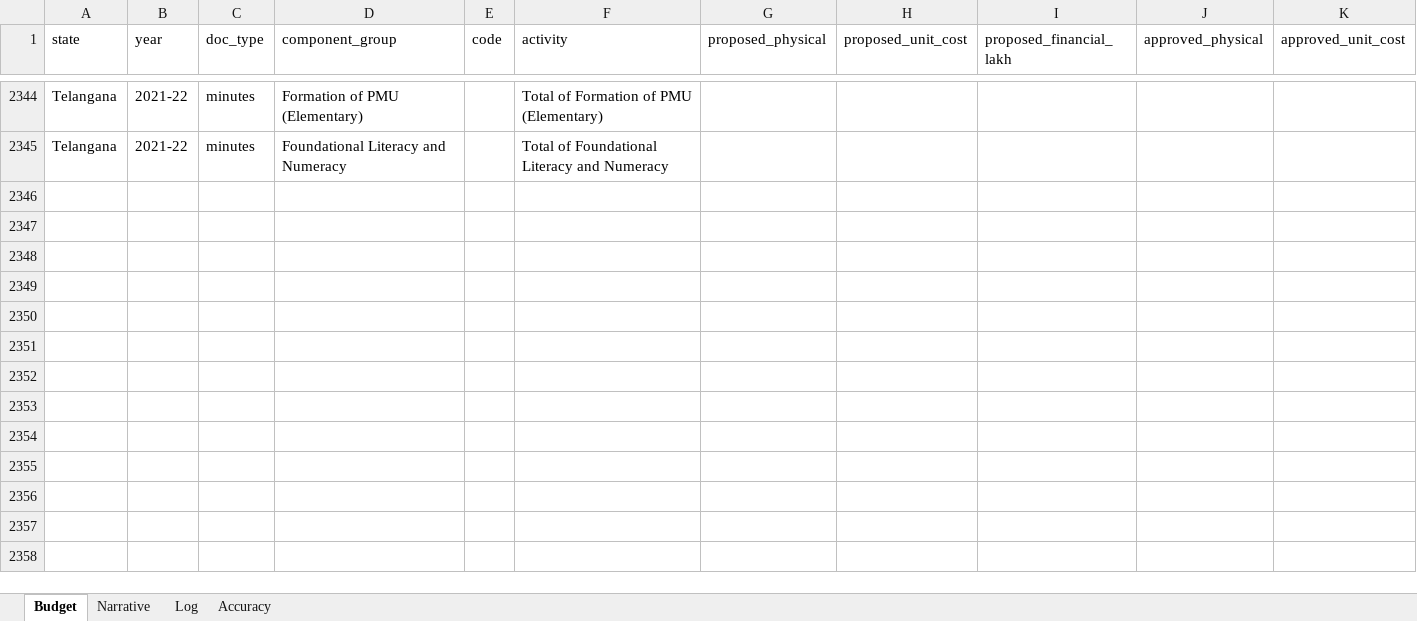
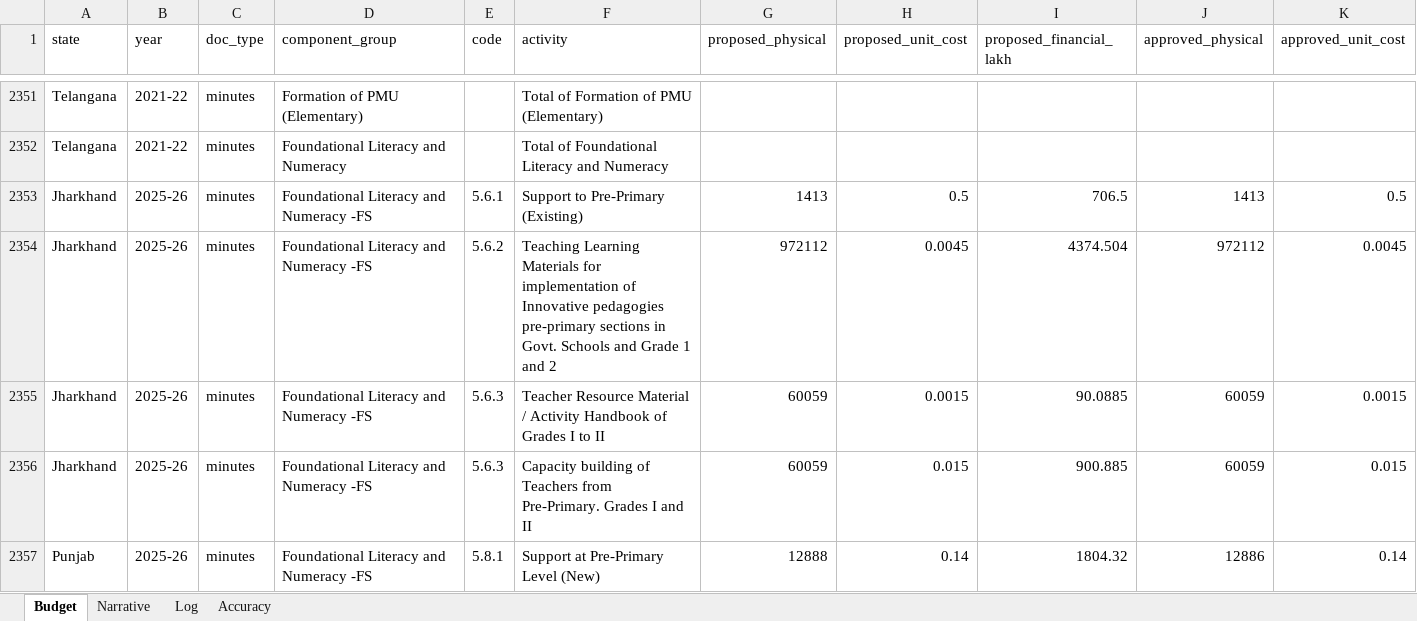
Before and after one commit to gordianknot-legacy/nipun-pab-dashboard, an Excel workbook: NIPUN_Bharat_PAB_master.xlsx, sheet Budget, drawn as a sheet; only a part is shown, gaps mark what is left out; values as stored, in another font and other column widths than the file's, no borders; rows hold the shown columns only; the diff covers the shown part only; the diff names each change by its address in the sheet, - before the commit and + after, or states it on an @@ line.

Commit message:
Close the last 15 unverified documents across 2023-24 through 2026-27
Bring every remaining year to the same standard as 2021-22 and 2022-23:
no ok-ocr-fallback or layout-variant status left unresolved except one
genuine document-completeness gap.

Six documents move a published number. Assam's 2025-26 addendum is the
only source for that state's figure this year (7068.95 lakh); Gujarat,
Jharkhand, Punjab and Tamil Nadu 2025-26 are each their own state's
primary minutes, previously captured as one or two rows plus a garbled
total. All five now reconcile exactly against their printed subtotal.

Punjab, Assam and Tamil Nadu use a three-column Prabandh schema this
year (State Proposal Initial / Modified / Recommended) where several
line items are "Additional State Proposals" with a genuinely blank
Initial cell. The rule that closes every printed total: proposed = the
state's final ask, Modified where given, else Initial.

Six more documents (Arunachal Pradesh, Manipur, Sikkim, Tripura 2025-26
addenda, Delhi supplementary, Kerala 2024-25 addendum) are companion
docs whose state's primary minutes already reconciles elsewhere -- these
don't change any published total, but are cleaned so their Log entries
are accurate rather than reading as still-unresolved. Puducherry 2023-24's
alt copy is the same case from an earlier pass.

Kerala's 2024-25 addendum and NCERT's 2025-26 and 2026-27 minutes are
confirmed no-nipun-found: read in full, they are a fund-release
corrigendum and an institutional research-grant line respectively, not
state costing annexures.

Goa 2025-26 is the one document left flagged, correctly. Its minutes cite
"the item-wise costing sheet... is at Annexure III," but the downloaded
PDF contains only Annexure I/II (a prior-year spillover statement). No
amount of re-reading recovers a page the file doesn't contain.

Also: dashboard.py's ACT_MIN companion-doc fallback covered "addendum"
and "annexure" but not "supplementary"/"supplementary (alt)" (47 rows,
same pattern as the Ladakh annexure bug from an earlier pass). No
state-year currently depends on it alone, so nothing was silently
dropped -- added proactively rather than waiting for it to happen.

202 documents now reconcile against a printed total across all years;
this pass adds 15 more state-years' worth of accurate Log status without
changing that count's integrity. Battery green, no MISMATCH rows.

```diff
--- a/NIPUN_Bharat_PAB_master.xlsx (sheet Budget)
+++ b/NIPUN_Bharat_PAB_master.xlsx (sheet Budget)
+row 2353: Jharkhand | 2025-26 | minutes | Foundational Literacy and Numeracy -FS | 5.6.1 | Support to Pre-Primary (Existing) | 1413 | 0.5 | 706.5 | 1413 | 0.5
+row 2354: Jharkhand | 2025-26 | minutes | Foundational Literacy and Numeracy -FS | 5.6.2 | Teaching Learning Materials for implementation of Innovative pedagogies pre-primary sections in Govt. Schools and Grade 1 and 2 | 972112 | 0.0045 | 4374.504 | 972112 | 0.0045
+row 2355: Jharkhand | 2025-26 | minutes | Foundational Literacy and Numeracy -FS | 5.6.3 | Teacher Resource Material / Activity Handbook of Grades I to II | 60059 | 0.0015 | 90.0885 | 60059 | 0.0015
+row 2356: Jharkhand | 2025-26 | minutes | Foundational Literacy and Numeracy -FS | 5.6.3 | Capacity building of Teachers from Pre-Primary. Grades I and II | 60059 | 0.015 | 900.885 | 60059 | 0.015
+row 2357: Punjab | 2025-26 | minutes | Foundational Literacy and Numeracy -FS | 5.8.1 | Support at Pre-Primary Level (New) | 12888 | 0.14 | 1804.32 | 12886 | 0.14
```
Also changed, not shown: 59 added rows, 8 removed rows and 54 edited cells elsewhere in this sheet, sheet Log, 2 other files.
